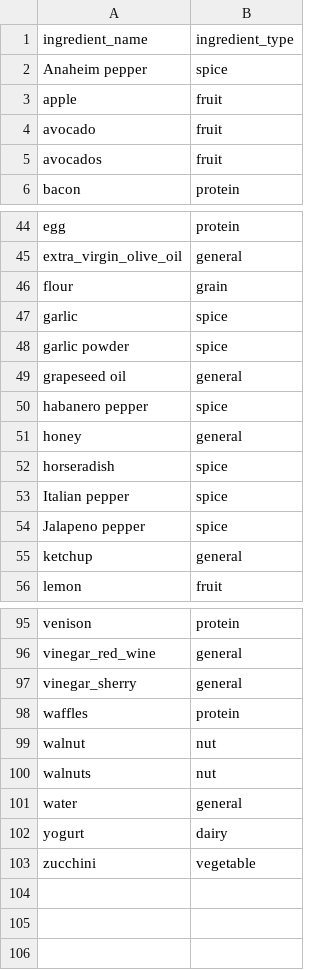
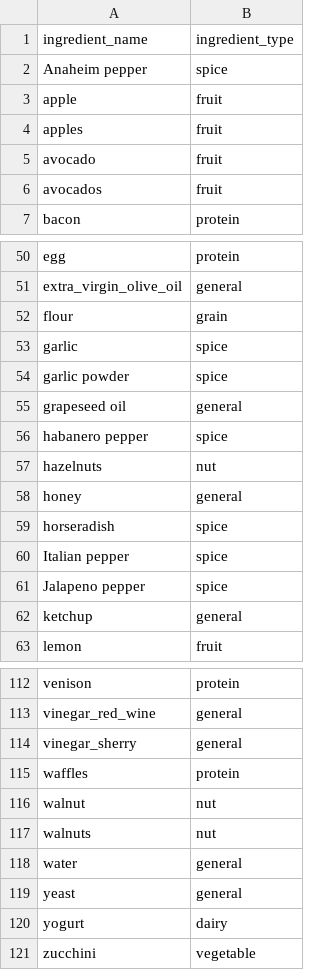
Before and after one commit to obsessedquant/Food_Recipe_Inventory_Wizard, a CSV file: Inputs/ingredients_list.csv, drawn as a sheet; only a part is shown, gaps mark what is left out; the diff covers the shown part only.

```diff
--- a/Inputs/ingredients_list.csv
+++ b/Inputs/ingredients_list.csv
@@ -3,2 +3,3 @@ Anaheim pepper,spice
 apple,fruit
+apples,fruit
 avocado,fruit
@@ -50,2 +56,3 @@ grapeseed oil,general
 habanero pepper,spice
+hazelnuts,nut
 honey,general
@@ -101,2 +118,3 @@ walnuts,nut
 water,general
+yeast,general
 yogurt,dairy
```
Also changed, not shown: 17 added rows and 2 removed rows elsewhere in this file, Inputs/recipes_list.csv, Inputs/uom_list.csv, 2 other files.
